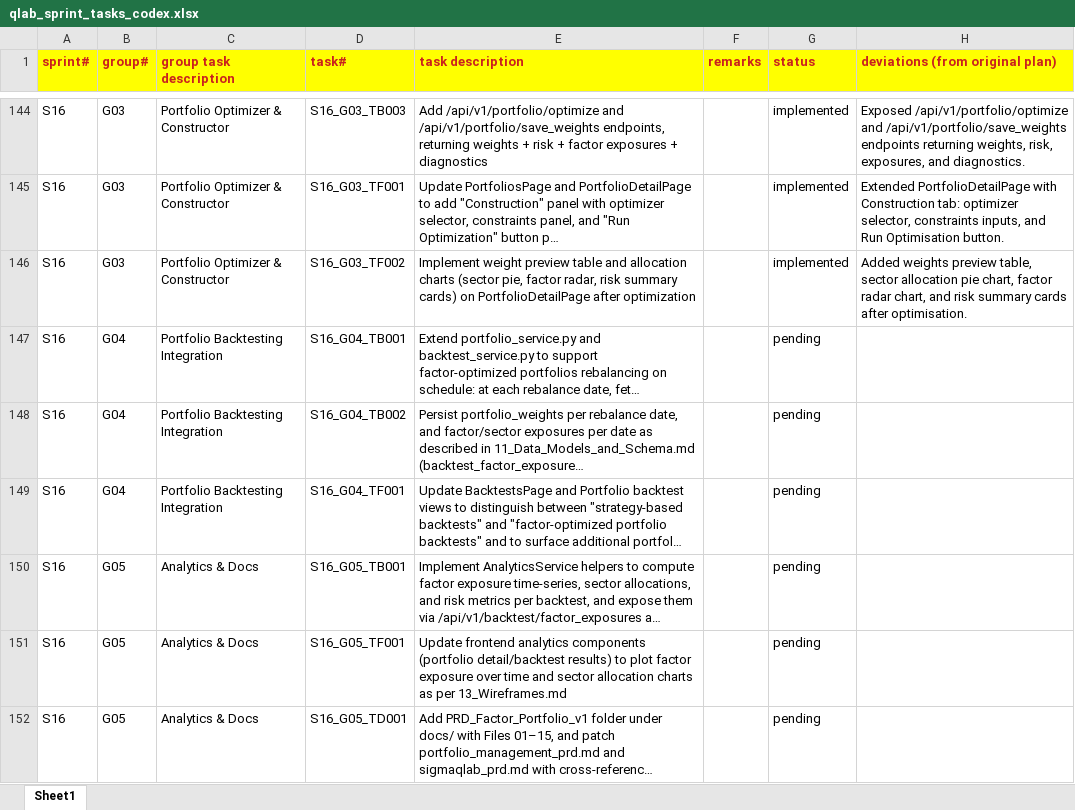
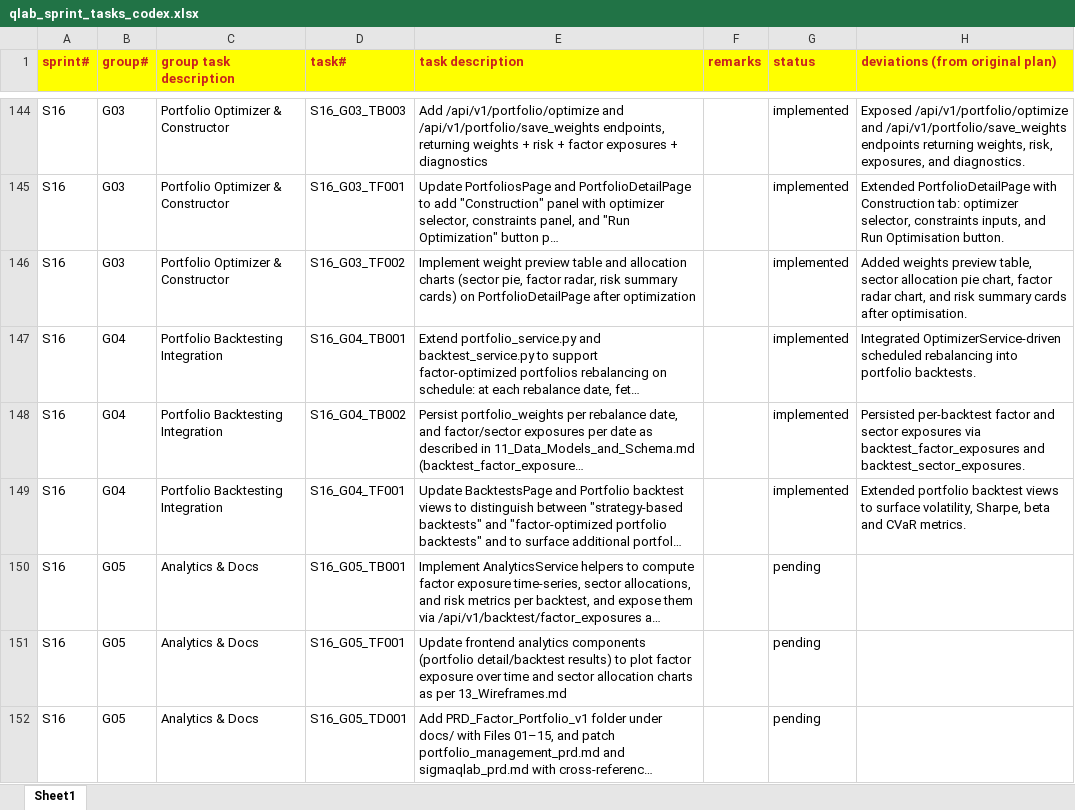
Before and after one commit to chbisw07/SigmaQLab, an Excel workbook: docs/qlab_sprint_tasks_codex.xlsx, sheet Sheet1, drawn as a sheet; only a part is shown, gaps mark what is left out; long unchanged cells end in …; values as stored, in another font and other column widths than the file's, no borders; the diff names each change by its address in the sheet, - before the commit and + after, or states it on an @@ line.

Commit message:
S16/G04: Portfolio Backtesting Integration

```diff
--- a/docs/qlab_sprint_tasks_codex.xlsx (sheet Sheet1)
+++ b/docs/qlab_sprint_tasks_codex.xlsx (sheet Sheet1)
-G147:G149 (status): pending
+G147:G149 (status): implemented
-H147 (deviations (from original plan)): (empty)
+H147 (deviations (from original plan)): Integrated OptimizerService-driven scheduled rebalancing into portfolio backtests.
-H148 (deviations (from original plan)): (empty)
+H148 (deviations (from original plan)): Persisted per-backtest factor and sector exposures via backtest_factor_exposures and backtest_sector_exposures.
-H149 (deviations (from original plan)): (empty)
+H149 (deviations (from original plan)): Extended portfolio backtest views to surface volatility, Sharpe, beta and CVaR metrics.
```
Also changed, not shown: 4 other files.
